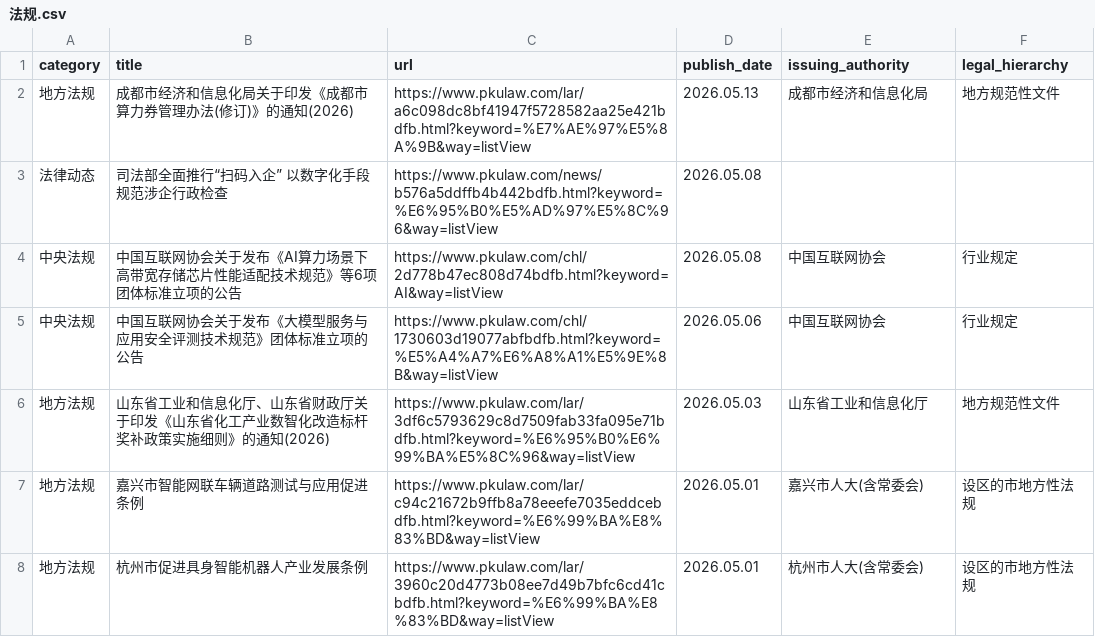
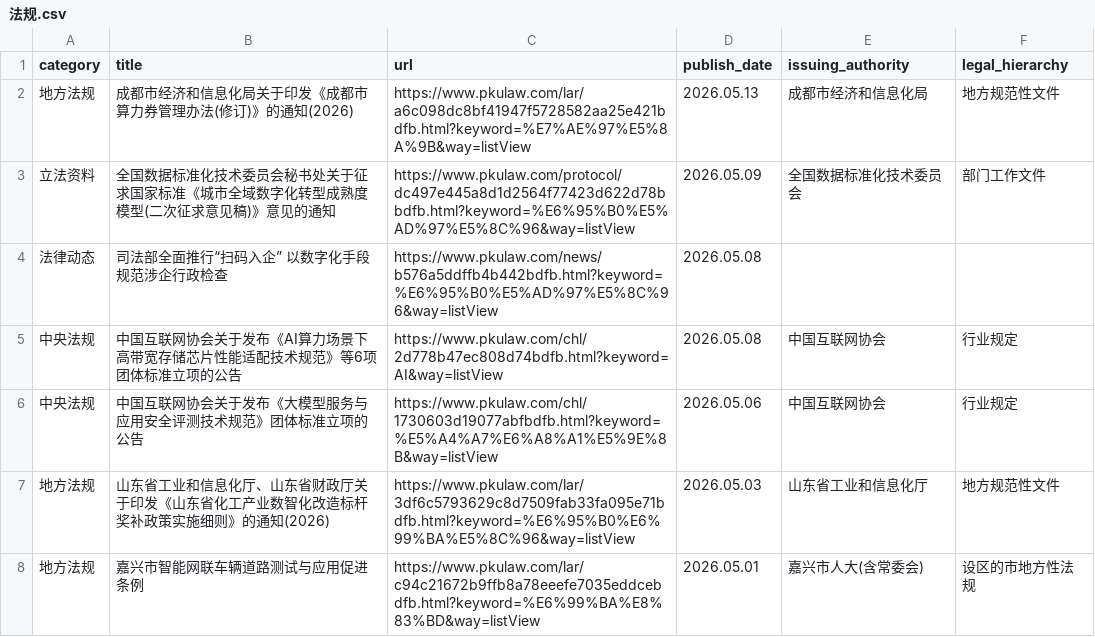
Before and after one commit to youngfish42/law_query, a CSV file: 法规.csv, drawn as a sheet; only a part is shown; the shorter side is filled out with more unchanged rows.

Commit message:
Auto-update law data and timestamp

```diff
--- a/法规.csv
+++ b/法规.csv
@@ -2,2 +2,3 @@
 地方法规,成都市经济和信息化局关于印发《成都市算力券管理办法(修订)》的通知(2026),https://www.pkulaw.com/lar/a6c098dc8bf41947f5728582aa25e421bdfb.html?keyword=%E7%AE%97%E5%8A%9B&way=listView,2026.05.13,成都市经济和信息化局,地方规范性文件
+立法资料,全国数据标准化技术委员会秘书处关于征求国家标准《城市全域数字化转型成熟度模型(二次征求意见稿)》意见的通知,https://www.pkulaw.com/protocol/dc497e445a8d1d2564f77423d622d78bbdfb.html?keyword=%E6%95%B0%E5%AD%97%E5%8C%96&way=listView,2026.05.09,全国数据标准化技术委员会,部门工作文件
 法律动态,司法部全面推行“扫码入企” 以数字化手段规范涉企行政检查,https://www.pkulaw.com/news/b576a5ddffb4b442bdfb.html?keyword=%E6%95%B0%E5%AD%97%E5%8C%96&way=listView,2026.05.08,,
```
Also changed, not shown: 2 other files.
